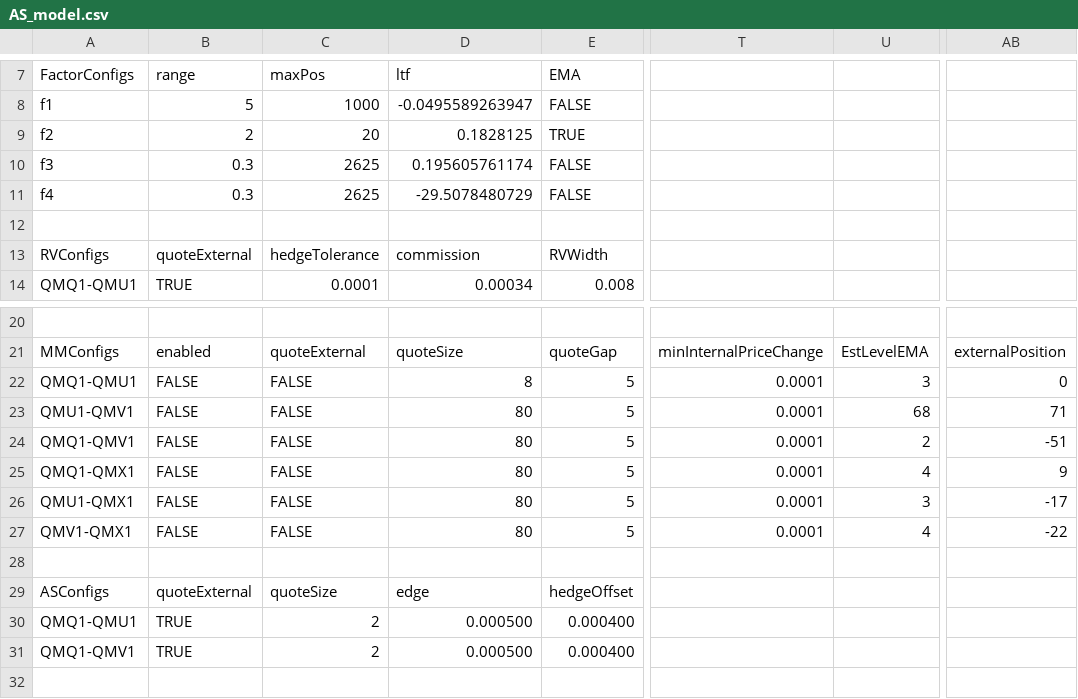
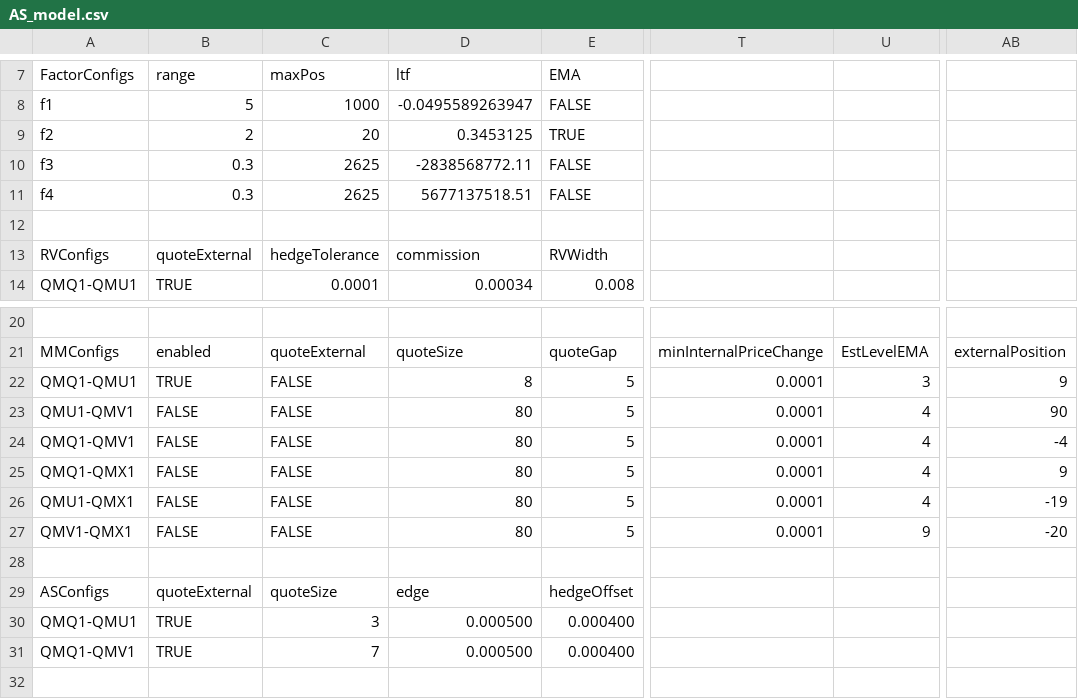
Before and after one commit to kzhdev/strats, a CSV file: config/minimal_cme/AS_model.csv, drawn as a sheet; only a part is shown, gaps mark what is left out; the diff names each change by its address in the sheet, - before the commit and + after, or states it on an @@ line.

```diff
--- a/config/minimal_cme/AS_model.csv
+++ b/config/minimal_cme/AS_model.csv
-D9 (ltf): 0.1828125
+D9 (ltf): 0.3453125
-D10 (ltf): 0.195605761174
+D10 (ltf): -2838568772.11
-D11 (ltf): -29.5078480729
+D11 (ltf): 5677137518.51
-B22 (range): FALSE
+B22 (range): TRUE
-AB22: 0
+AB22: 9
-U23: 68
+U23: 4
-AB23: 71
+AB23: 90
-U24: 2
+U24: 4
-AB24: -51
+AB24: -4
-U26: 3
+U26: 4
-AB26: -17
+AB26: -19
-U27: 4
+U27: 9
-AB27: -22
+AB27: -20
-C30 (maxPos): 2
+C30 (maxPos): 3
-C31 (maxPos): 2
+C31 (maxPos): 7
```
Also changed, not shown: config/minimal/omports.csv, 11 other files.
